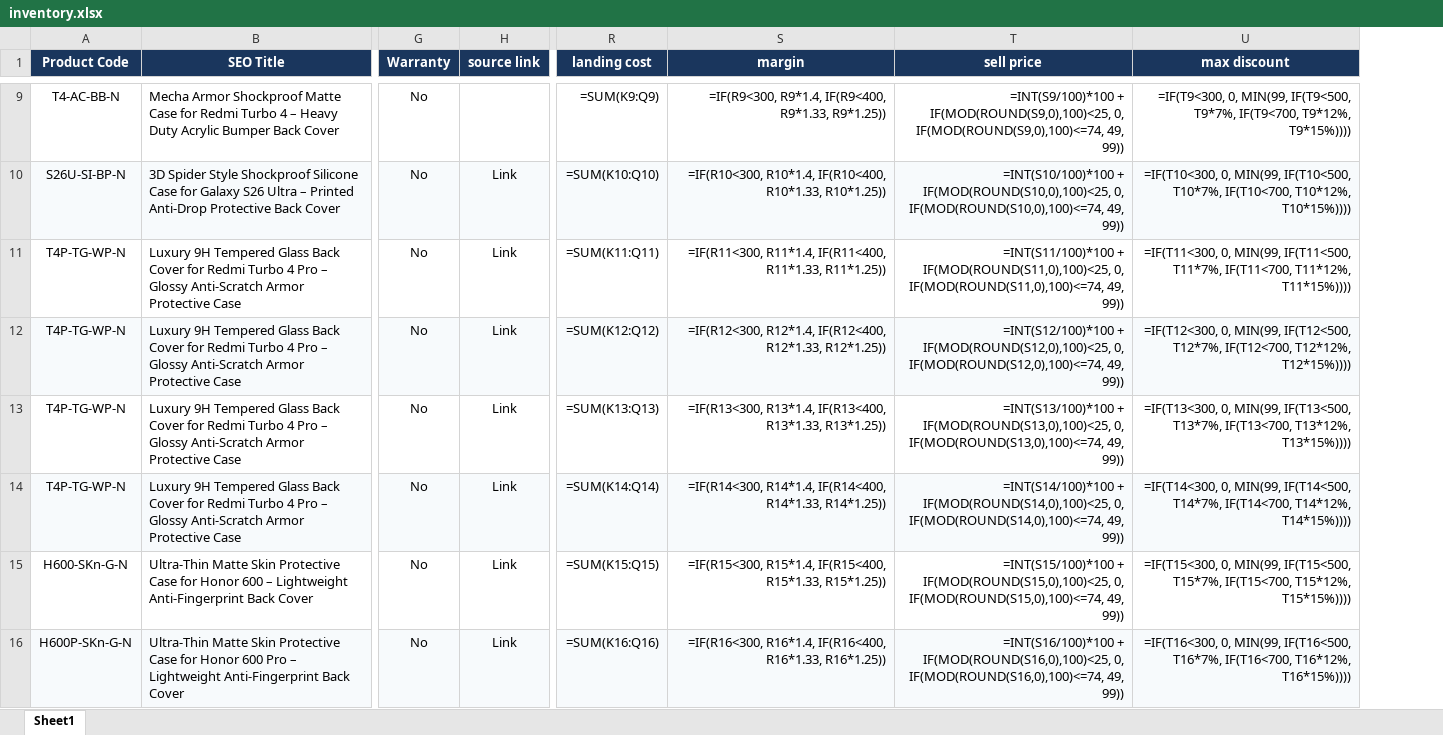
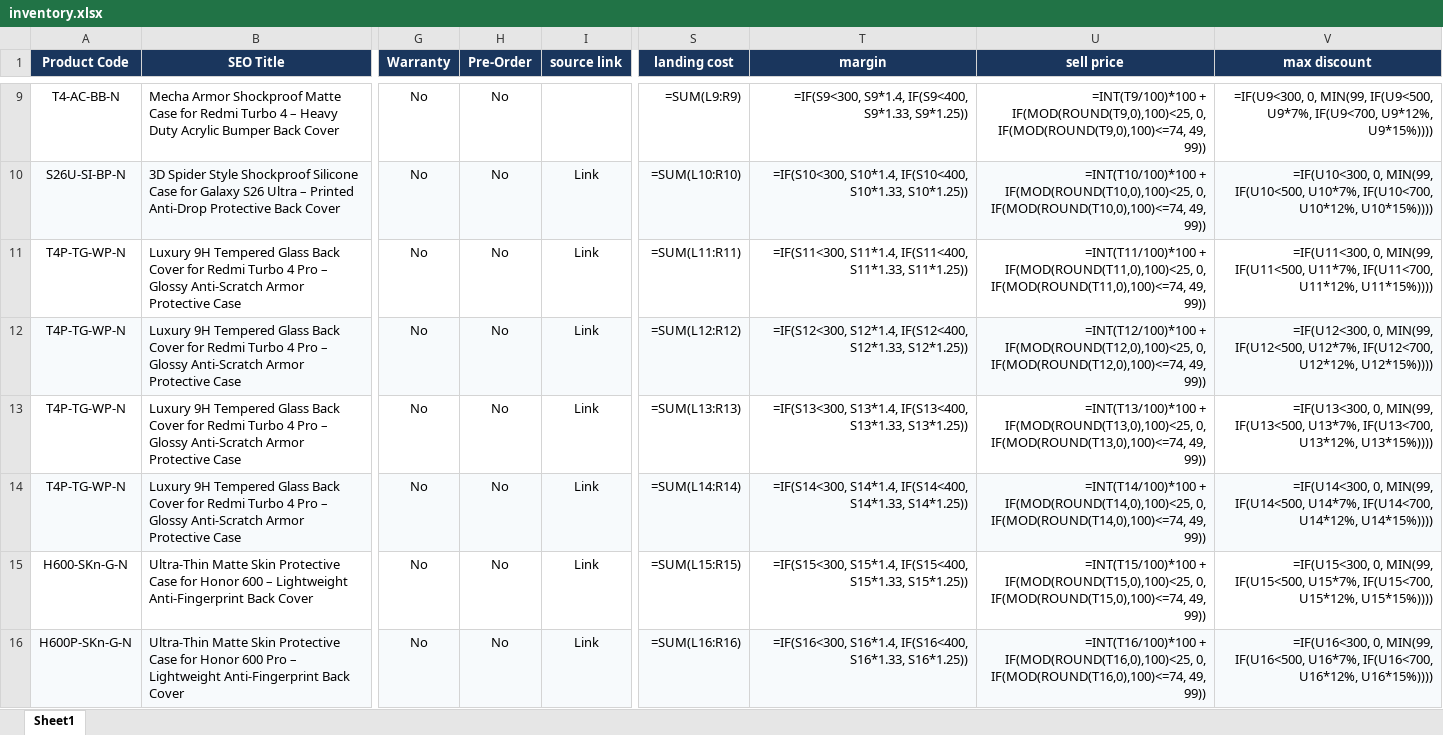
Before and after one commit to pheonixsabit/coverstore, an Excel workbook: inventory.xlsx, sheet Sheet1, drawn as a sheet; only a part is shown, gaps mark what is left out; values as stored, in another font and other column widths than the file's, no borders; formulas without a stored value are shown as written; addresses are those after the commit; the diff covers the shown part only; the diff names each change by its address in the sheet, - before the commit and + after, or states it on an @@ line.

Commit message:
feat: add 20-25 days pre-order delivery timeline, 22-column schema with Pre-Order status, and interactive prompt

```diff
--- a/inventory.xlsx (sheet Sheet1)
+++ b/inventory.xlsx (sheet Sheet1)
+column H (Pre-Order), rows 9-16: all No
-S9 (landing cost): =SUM(K9:Q9)
+S9 (landing cost): =SUM(L9:R9)
-T9 (margin): =IF(R9<300, R9*1.4, IF(R9<400, R9*1.33, R9*1.25))
+T9 (margin): =IF(S9<300, S9*1.4, IF(S9<400, S9*1.33, S9*1.25))
-U9 (sell price): =INT(S9/100)*100 + IF(MOD(ROUND(S9,0),100)<25, 0, IF(MOD(ROUND(S9,0),100)<=74, 49, 99))
+U9 (sell price): =INT(T9/100)*100 + IF(MOD(ROUND(T9,0),100)<25, 0, IF(MOD(ROUND(T9,0),100)<=74, 49, 99))
-V9 (max discount): =IF(T9<300, 0, MIN(99, IF(T9<500, T9*7%, IF(T9<700, T9*12%, T9*15%))))
+V9 (max discount): =IF(U9<300, 0, MIN(99, IF(U9<500, U9*7%, IF(U9<700, U9*12%, U9*15%))))
-S10 (landing cost): =SUM(K10:Q10)
+S10 (landing cost): =SUM(L10:R10)
-T10 (margin): =IF(R10<300, R10*1.4, IF(R10<400, R10*1.33, R10*1.25))
+T10 (margin): =IF(S10<300, S10*1.4, IF(S10<400, S10*1.33, S10*1.25))
-U10 (sell price): =INT(S10/100)*100 + IF(MOD(ROUND(S10,0),100)<25, 0, IF(MOD(ROUND(S10,0),100)<=74, 49, 99))
+U10 (sell price): =INT(T10/100)*100 + IF(MOD(ROUND(T10,0),100)<25, 0, IF(MOD(ROUND(T10,0),100)<=74, 49, 99))
-V10 (max discount): =IF(T10<300, 0, MIN(99, IF(T10<500, T10*7%, IF(T10<700, T10*12%, T10*15%))))
+V10 (max discount): =IF(U10<300, 0, MIN(99, IF(U10<500, U10*7%, IF(U10<700, U10*12%, U10*15%))))
-S11 (landing cost): =SUM(K11:Q11)
+S11 (landing cost): =SUM(L11:R11)
-T11 (margin): =IF(R11<300, R11*1.4, IF(R11<400, R11*1.33, R11*1.25))
+T11 (margin): =IF(S11<300, S11*1.4, IF(S11<400, S11*1.33, S11*1.25))
-U11 (sell price): =INT(S11/100)*100 + IF(MOD(ROUND(S11,0),100)<25, 0, IF(MOD(ROUND(S11,0),100)<=74, 49, 99))
+U11 (sell price): =INT(T11/100)*100 + IF(MOD(ROUND(T11,0),100)<25, 0, IF(MOD(ROUND(T11,0),100)<=74, 49, 99))
-V11 (max discount): =IF(T11<300, 0, MIN(99, IF(T11<500, T11*7%, IF(T11<700, T11*12%, T11*15%))))
+V11 (max discount): =IF(U11<300, 0, MIN(99, IF(U11<500, U11*7%, IF(U11<700, U11*12%, U11*15%))))
-S12 (landing cost): =SUM(K12:Q12)
+S12 (landing cost): =SUM(L12:R12)
-T12 (margin): =IF(R12<300, R12*1.4, IF(R12<400, R12*1.33, R12*1.25))
+T12 (margin): =IF(S12<300, S12*1.4, IF(S12<400, S12*1.33, S12*1.25))
-U12 (sell price): =INT(S12/100)*100 + IF(MOD(ROUND(S12,0),100)<25, 0, IF(MOD(ROUND(S12,0),100)<=74, 49, 99))
+U12 (sell price): =INT(T12/100)*100 + IF(MOD(ROUND(T12,0),100)<25, 0, IF(MOD(ROUND(T12,0),100)<=74, 49, 99))
-V12 (max discount): =IF(T12<300, 0, MIN(99, IF(T12<500, T12*7%, IF(T12<700, T12*12%, T12*15%))))
+V12 (max discount): =IF(U12<300, 0, MIN(99, IF(U12<500, U12*7%, IF(U12<700, U12*12%, U12*15%))))
-S13 (landing cost): =SUM(K13:Q13)
+S13 (landing cost): =SUM(L13:R13)
-T13 (margin): =IF(R13<300, R13*1.4, IF(R13<400, R13*1.33, R13*1.25))
+T13 (margin): =IF(S13<300, S13*1.4, IF(S13<400, S13*1.33, S13*1.25))
-U13 (sell price): =INT(S13/100)*100 + IF(MOD(ROUND(S13,0),100)<25, 0, IF(MOD(ROUND(S13,0),100)<=74, 49, 99))
+U13 (sell price): =INT(T13/100)*100 + IF(MOD(ROUND(T13,0),100)<25, 0, IF(MOD(ROUND(T13,0),100)<=74, 49, 99))
-V13 (max discount): =IF(T13<300, 0, MIN(99, IF(T13<500, T13*7%, IF(T13<700, T13*12%, T13*15%))))
+V13 (max discount): =IF(U13<300, 0, MIN(99, IF(U13<500, U13*7%, IF(U13<700, U13*12%, U13*15%))))
-S14 (landing cost): =SUM(K14:Q14)
+S14 (landing cost): =SUM(L14:R14)
-T14 (margin): =IF(R14<300, R14*1.4, IF(R14<400, R14*1.33, R14*1.25))
+T14 (margin): =IF(S14<300, S14*1.4, IF(S14<400, S14*1.33, S14*1.25))
-U14 (sell price): =INT(S14/100)*100 + IF(MOD(ROUND(S14,0),100)<25, 0, IF(MOD(ROUND(S14,0),100)<=74, 49, 99))
+U14 (sell price): =INT(T14/100)*100 + IF(MOD(ROUND(T14,0),100)<25, 0, IF(MOD(ROUND(T14,0),100)<=74, 49, 99))
-V14 (max discount): =IF(T14<300, 0, MIN(99, IF(T14<500, T14*7%, IF(T14<700, T14*12%, T14*15%))))
+V14 (max discount): =IF(U14<300, 0, MIN(99, IF(U14<500, U14*7%, IF(U14<700, U14*12%, U14*15%))))
-S15 (landing cost): =SUM(K15:Q15)
+S15 (landing cost): =SUM(L15:R15)
-T15 (margin): =IF(R15<300, R15*1.4, IF(R15<400, R15*1.33, R15*1.25))
+T15 (margin): =IF(S15<300, S15*1.4, IF(S15<400, S15*1.33, S15*1.25))
-U15 (sell price): =INT(S15/100)*100 + IF(MOD(ROUND(S15,0),100)<25, 0, IF(MOD(ROUND(S15,0),100)<=74, 49, 99))
+U15 (sell price): =INT(T15/100)*100 + IF(MOD(ROUND(T15,0),100)<25, 0, IF(MOD(ROUND(T15,0),100)<=74, 49, 99))
-V15 (max discount): =IF(T15<300, 0, MIN(99, IF(T15<500, T15*7%, IF(T15<700, T15*12%, T15*15%))))
+V15 (max discount): =IF(U15<300, 0, MIN(99, IF(U15<500, U15*7%, IF(U15<700, U15*12%, U15*15%))))
-S16 (landing cost): =SUM(K16:Q16)
+S16 (landing cost): =SUM(L16:R16)
-T16 (margin): =IF(R16<300, R16*1.4, IF(R16<400, R16*1.33, R16*1.25))
+T16 (margin): =IF(S16<300, S16*1.4, IF(S16<400, S16*1.33, S16*1.25))
-U16 (sell price): =INT(S16/100)*100 + IF(MOD(ROUND(S16,0),100)<25, 0, IF(MOD(ROUND(S16,0),100)<=74, 49, 99))
+U16 (sell price): =INT(T16/100)*100 + IF(MOD(ROUND(T16,0),100)<25, 0, IF(MOD(ROUND(T16,0),100)<=74, 49, 99))
-V16 (max discount): =IF(T16<300, 0, MIN(99, IF(T16<500, T16*7%, IF(T16<700, T16*12%, T16*15%))))
+V16 (max discount): =IF(U16<300, 0, MIN(99, IF(U16<500, U16*7%, IF(U16<700, U16*12%, U16*15%))))
```
Also changed, not shown: 344 edited cells elsewhere in this sheet, 8 other files.
